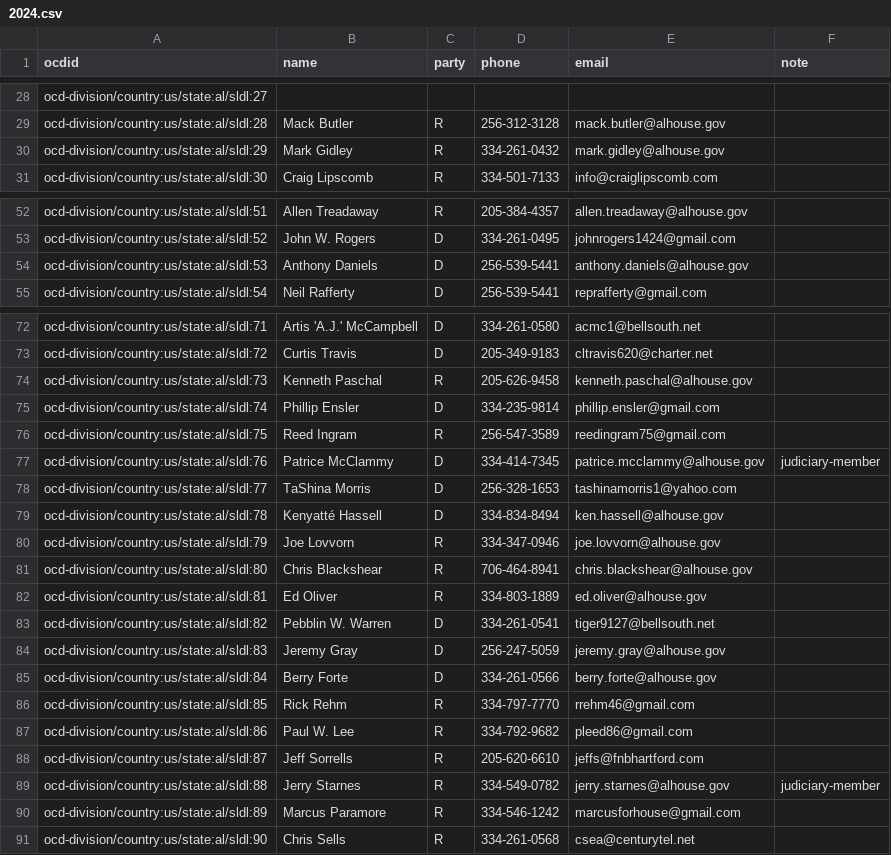
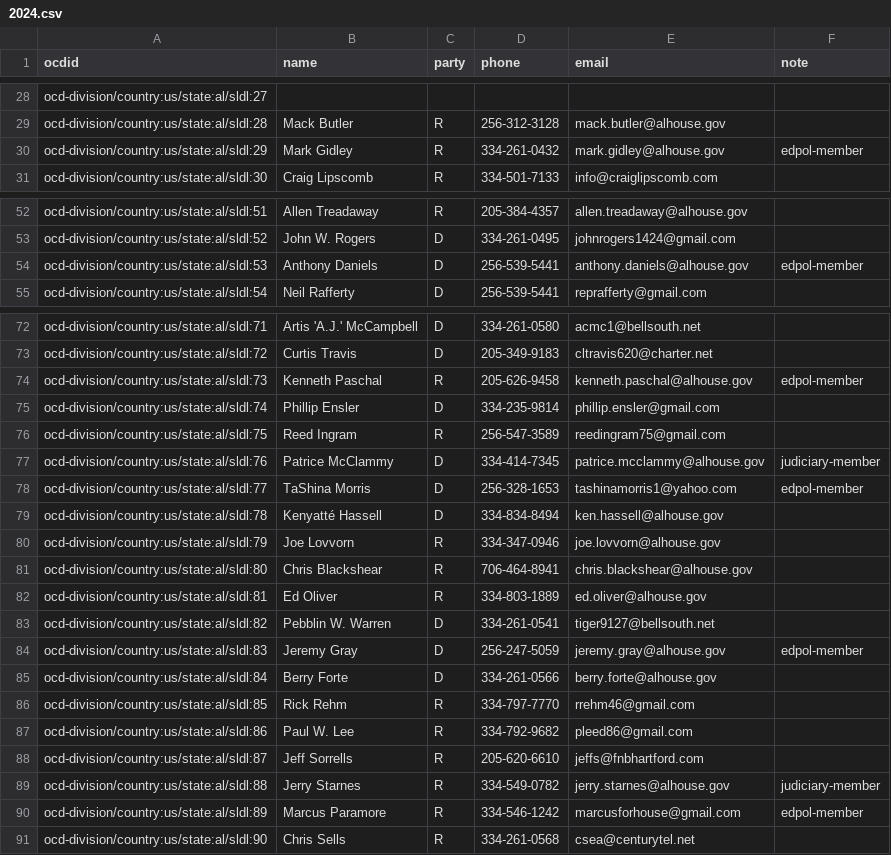
Before and after one commit to altrac-works/altrac-call, a CSV file: data/alabama/2024.csv, drawn as a sheet; only a part is shown, gaps mark what is left out; the diff covers the shown part only.

Commit message:
add house edpol committee memberships

```diff
--- a/data/alabama/2024.csv
+++ b/data/alabama/2024.csv
@@ -29,3 +29,3 @@ ocd-division/country:us/state:al/sldl:27,,,,,
 ocd-division/country:us/state:al/sldl:28,Mack Butler,R,256-312-3128,mack.butler@alhouse.gov,
-ocd-division/country:us/state:al/sldl:29,Mark Gidley,R,334-261-0432,mark.gidley@alhouse.gov,
+ocd-division/country:us/state:al/sldl:29,Mark Gidley,R,334-261-0432,mark.gidley@alhouse.gov,edpol-member
 ocd-division/country:us/state:al/sldl:30,Craig Lipscomb,R,334-501-7133,info@craiglipscomb.com,
@@ -53,3 +53,3 @@ ocd-division/country:us/state:al/sldl:51,Allen Treadaway,R,205-384-4357,allen.tr
 ocd-division/country:us/state:al/sldl:52,John W. Rogers,D,334-261-0495,johnrogers1424@gmail.com,
-ocd-division/country:us/state:al/sldl:53,Anthony Daniels,D,256-539-5441,anthony.daniels@alhouse.gov,
+ocd-division/country:us/state:al/sldl:53,Anthony Daniels,D,256-539-5441,anthony.daniels@alhouse.gov,edpol-member
 ocd-division/country:us/state:al/sldl:54,Neil Rafferty,D,256-539-5441,reprafferty@gmail.com,
@@ -73,3 +73,3 @@ ocd-division/country:us/state:al/sldl:71,Artis 'A.J.' McCampbell,D,334-261-0580,
 ocd-division/country:us/state:al/sldl:72,Curtis Travis,D,205-349-9183,cltravis620@charter.net,
-ocd-division/country:us/state:al/sldl:73,Kenneth Paschal,R,205-626-9458,kenneth.paschal@alhouse.gov,
+ocd-division/country:us/state:al/sldl:73,Kenneth Paschal,R,205-626-9458,kenneth.paschal@alhouse.gov,edpol-member
 ocd-division/country:us/state:al/sldl:74,Phillip Ensler,D,334-235-9814,phillip.ensler@gmail.com,
@@ -77,3 +77,3 @@ ocd-division/country:us/state:al/sldl:75,Reed Ingram,R,256-547-3589,reedingram75
 ocd-division/country:us/state:al/sldl:76,Patrice McClammy,D,334-414-7345,patrice.mcclammy@alhouse.gov,judiciary-member
-ocd-division/country:us/state:al/sldl:77,TaShina Morris,D,256-328-1653,tashinamorris1@yahoo.com,
+ocd-division/country:us/state:al/sldl:77,TaShina Morris,D,256-328-1653,tashinamorris1@yahoo.com,edpol-member
 ocd-division/country:us/state:al/sldl:78,Kenyatté Hassell,D,334-834-8494,ken.hassell@alhouse.gov,
@@ -83,3 +83,3 @@ ocd-division/country:us/state:al/sldl:81,Ed Oliver,R,334-803-1889,ed.oliver@alho
 ocd-division/country:us/state:al/sldl:82,Pebblin W. Warren,D,334-261-0541,tiger9127@bellsouth.net,
-ocd-division/country:us/state:al/sldl:83,Jeremy Gray,D,256-247-5059,jeremy.gray@alhouse.gov,
+ocd-division/country:us/state:al/sldl:83,Jeremy Gray,D,256-247-5059,jeremy.gray@alhouse.gov,edpol-member
 ocd-division/country:us/state:al/sldl:84,Berry Forte,D,334-261-0566,berry.forte@alhouse.gov,
@@ -89,3 +89,3 @@ ocd-division/country:us/state:al/sldl:87,Jeff Sorrells,R,205-620-6610,jeffs@fnbh
 ocd-division/country:us/state:al/sldl:88,Jerry Starnes,R,334-549-0782,jerry.starnes@alhouse.gov,judiciary-member
-ocd-division/country:us/state:al/sldl:89,Marcus Paramore,R,334-546-1242,marcusforhouse@gmail.com,
+ocd-division/country:us/state:al/sldl:89,Marcus Paramore,R,334-546-1242,marcusforhouse@gmail.com,edpol-member
 ocd-division/country:us/state:al/sldl:90,Chris Sells,R,334-261-0568,csea@centurytel.net,
```
Also changed, not shown: 10 edited cells elsewhere in this file.
